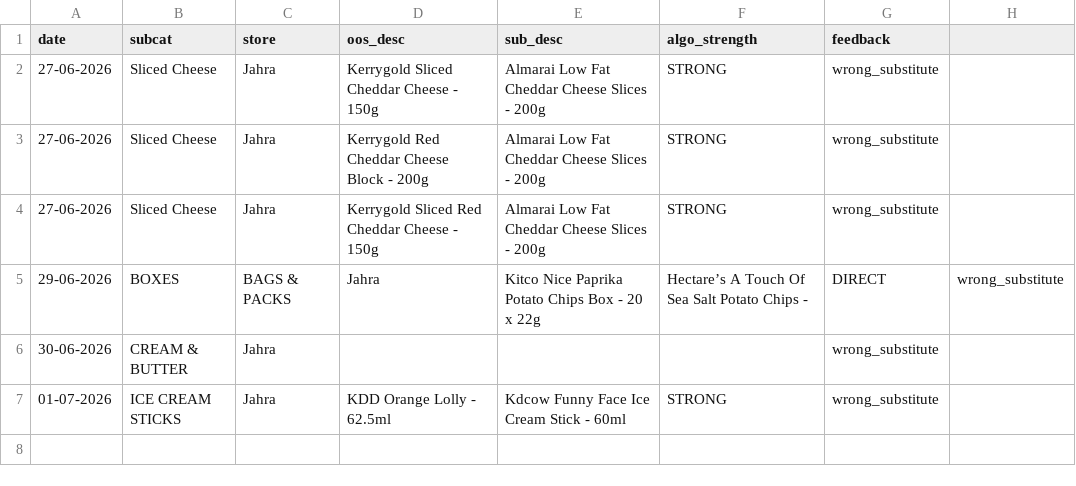
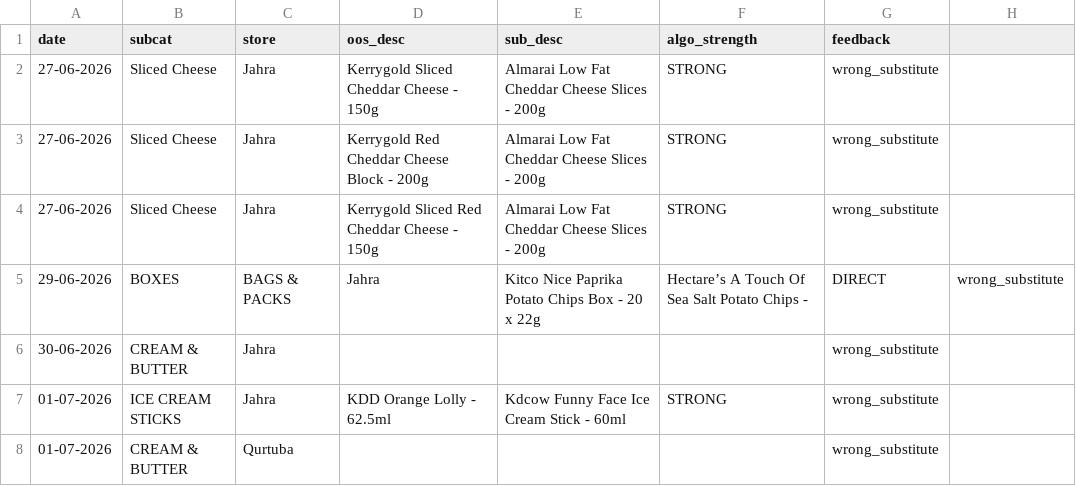
Before and after one commit to asalamah-oss/fiz-briefing, a CSV file: data/sub_feedback.csv, drawn as a sheet.

Commit message:
auto: update data/sub_feedback.csv

```diff
--- a/data/sub_feedback.csv
+++ b/data/sub_feedback.csv
@@ -7 +7,2 @@ date,subcat,store,oos_desc,sub_desc,algo_strength,feedback
 01-07-2026,ICE CREAM STICKS,Jahra,KDD Orange Lolly - 62.5ml,Kdcow Funny Face Ice Cream Stick - 60ml,STRONG,wrong_substitute
+01-07-2026,CREAM & BUTTER,Qurtuba,,,,wrong_substitute
```
